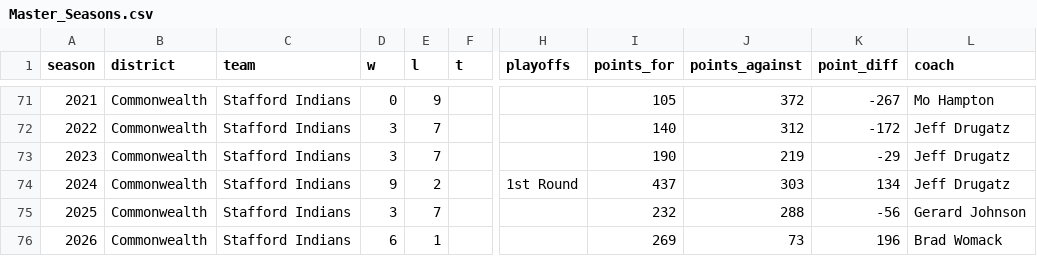
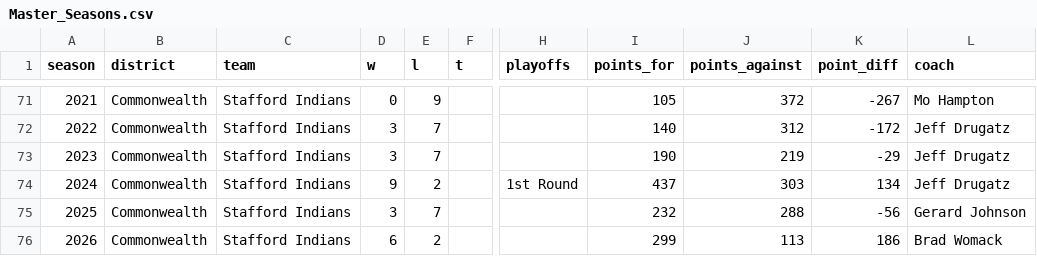
Before and after one commit to Hecoxanator/stafford-indians-football, a CSV file: Master_Seasons.csv, drawn as a sheet; only a part is shown, gaps mark what is left out; the diff names each change by its address in the sheet, - before the commit and + after, or states it on an @@ line.

```diff
--- a/Master_Seasons.csv
+++ b/Master_Seasons.csv
-E76 (l): 1
+E76 (l): 2
-I76 (points_for): 269
+I76 (points_for): 299
-J76 (points_against): 73
+J76 (points_against): 113
-K76 (point_diff): 196
+K76 (point_diff): 186
```
Also changed, not shown: Master_PlayerList.csv, Master_TeamStats.csv.
